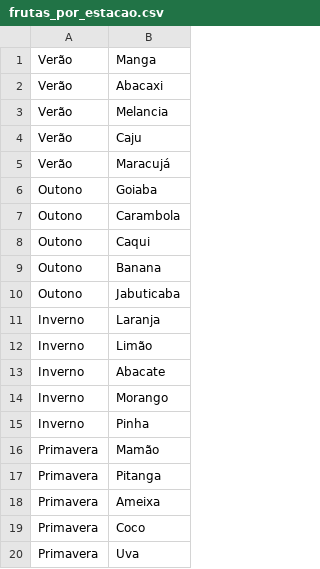
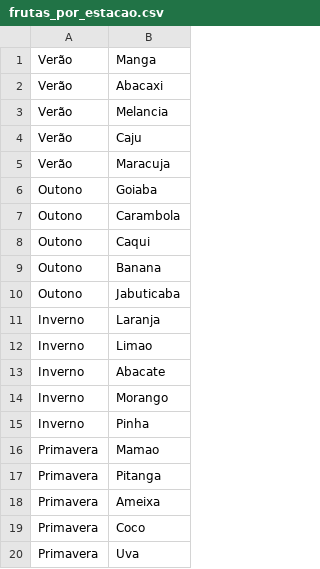
Before and after one commit to dev-vinicius-prado/desafio-frutas-por-estacao, a CSV file: src/main/resources/frutas_por_estacao.csv, drawn as a sheet.

Commit message:
feature(Desafio frutas por estação): Charset
- remove da fonte de dados os acentos para normalização.

```diff
--- a/src/main/resources/frutas_por_estacao.csv
+++ b/src/main/resources/frutas_por_estacao.csv
@@ -4,3 +4,3 @@ Verão,Melancia
 Verão,Caju
-Verão,Maracujá
+Verão,Maracuja
 Outono,Goiaba
@@ -11,3 +11,3 @@ Outono,Jabuticaba
 Inverno,Laranja
-Inverno,Limão
+Inverno,Limao
 Inverno,Abacate
@@ -15,3 +15,3 @@ Inverno,Morango
 Inverno,Pinha
-Primavera,Mamão
+Primavera,Mamao
 Primavera,Pitanga
```
